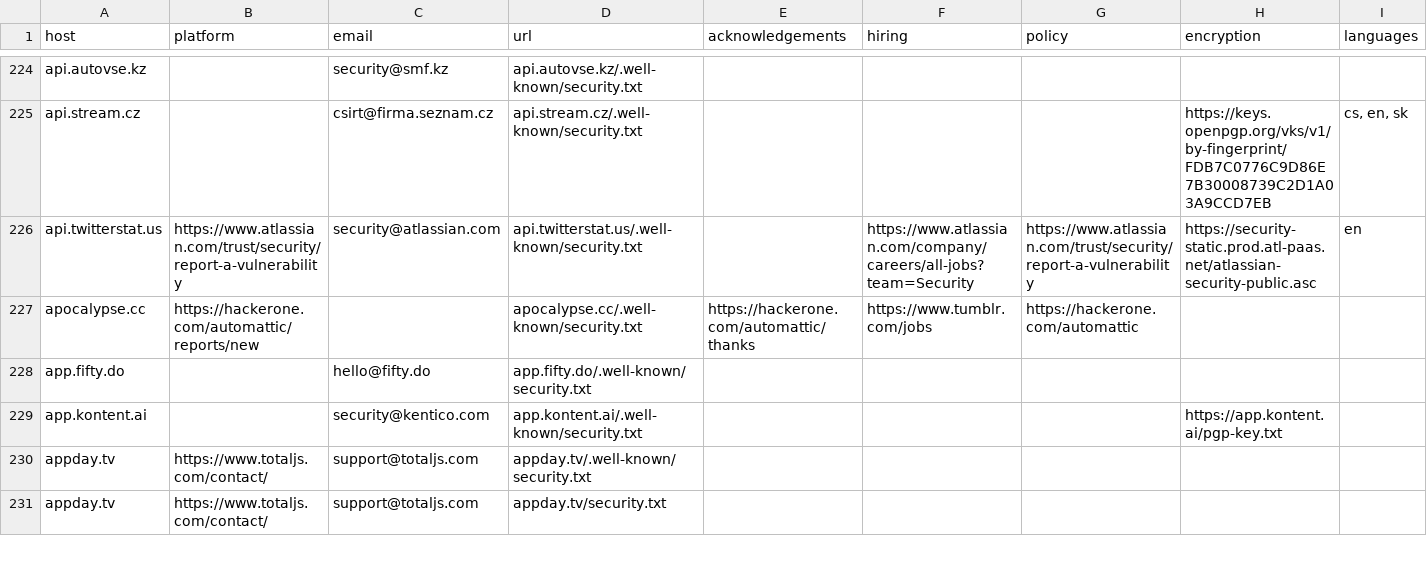
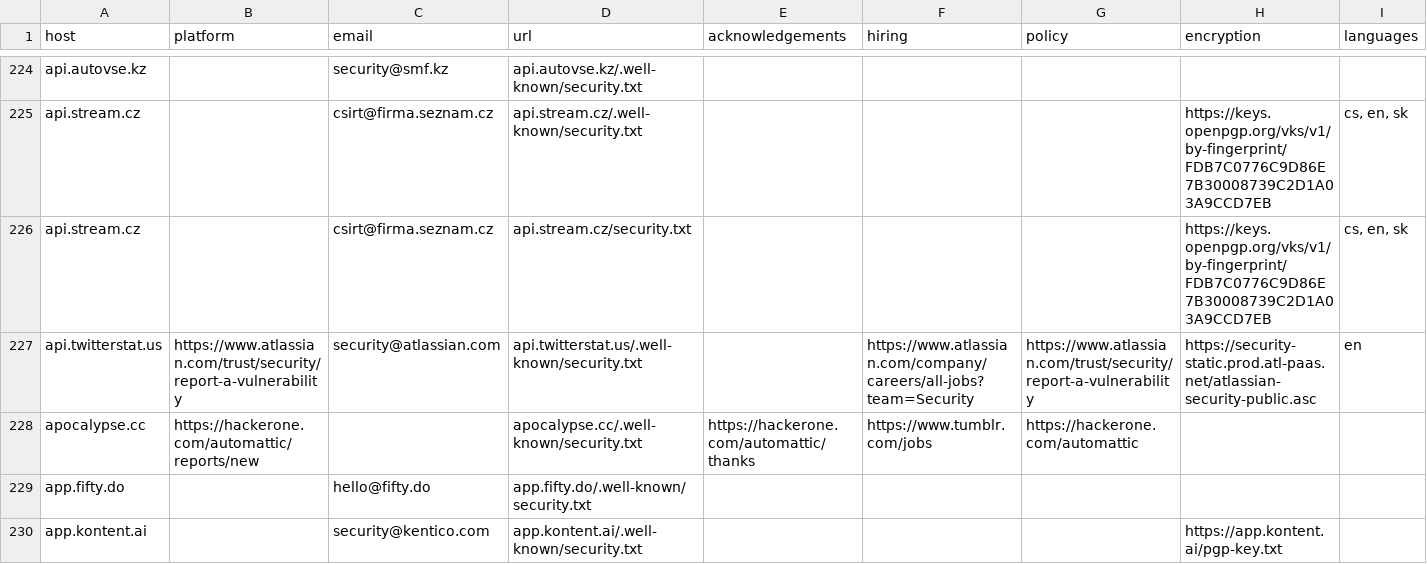
Before and after one commit to trickest/safe-harbour, a CSV file: all.csv, drawn as a sheet; only a part is shown, gaps mark what is left out; the shorter side is filled out with more unchanged rows; the diff covers the shown part only.

```diff
--- a/all.csv
+++ b/all.csv
@@ -225,2 +225,3 @@ host,platform,email,url,acknowledgements,hiring,policy,encryption,languages
 "api.stream.cz","","csirt@firma.seznam.cz","api.stream.cz/.well-known/security.txt","","","","https://keys.openpgp.org/vks/v1/by-fingerprint/FDB7C0776C9D86E7B30008739C2D1A03A9CCD7EB","cs, en, sk"
+"api.stream.cz","","csirt@firma.seznam.cz","api.stream.cz/security.txt","","","","https://keys.openpgp.org/vks/v1/by-fingerprint/FDB7C0776C9D86E7B30008739C2D1A03A9CCD7EB","cs, en, sk"
 "api.twitterstat.us","https://www.atlassian.com/trust/security/report-a-vulnerability","security@atlassian.com","api.twitterstat.us/.well-known/security.txt","","https://www.atlassian.com/company/careers/all-jobs?team=Security","https://www.atlassian.com/trust/security/report-a-vulnerability","https://security-static.prod.atl-paas.net/atlassian-security-public.asc","en"
```
Also changed, not shown: 17 added rows elsewhere in this file, countries/Colombia/data.csv, countries/Czechia (Czech Republic)/data.csv, 34 other files.
